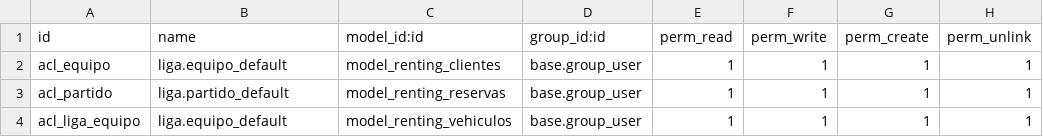
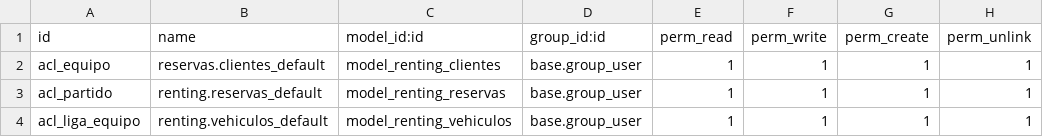
Before and after one commit to AdanH43/2rent4fun_Ahigmen0804, a CSV file: security/ir.model.access.csv, drawn as a sheet.

Commit message:
primera subida

```diff
--- a/security/ir.model.access.csv
+++ b/security/ir.model.access.csv
@@ -1,4 +1,4 @@
 id,name,model_id:id,group_id:id,perm_read,perm_write,perm_create,perm_unlink
-acl_equipo,liga.equipo_default,model_renting_clientes,base.group_user,1,1,1,1
-acl_partido,liga.partido_default,model_renting_reservas,base.group_user,1,1,1,1
-acl_liga_equipo,liga.equipo_default,model_renting_vehiculos,base.group_user,1,1,1,1
+acl_equipo,reservas.clientes_default,model_renting_clientes,base.group_user,1,1,1,1
+acl_partido,renting.reservas_default,model_renting_reservas,base.group_user,1,1,1,1
+acl_liga_equipo,renting.vehiculos_default,model_renting_vehiculos,base.group_user,1,1,1,1
```
